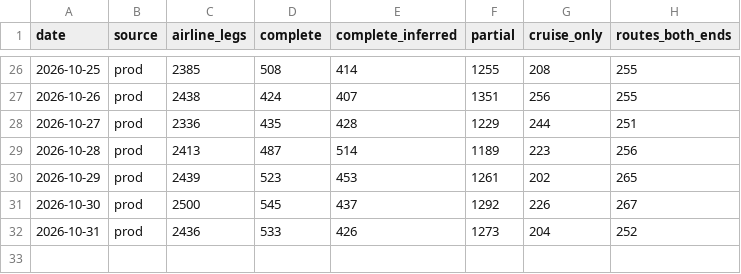
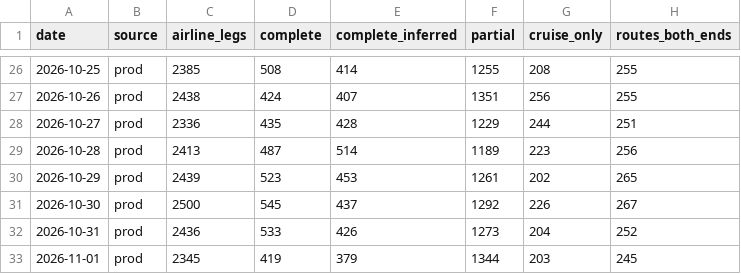
Before and after one commit to Routegap/routegap, a CSV file: data/coverage_log.csv, drawn as a sheet; only a part is shown, gaps mark what is left out; the diff names each change by its address in the sheet, - before the commit and + after, or states it on an @@ line.

```diff
--- a/data/coverage_log.csv
+++ b/data/coverage_log.csv
+row 33: 2026-11-01 | prod | 2345 | 419 | 379 | 1344 | 203 | 245
```
Also changed, not shown: 1 other file.
